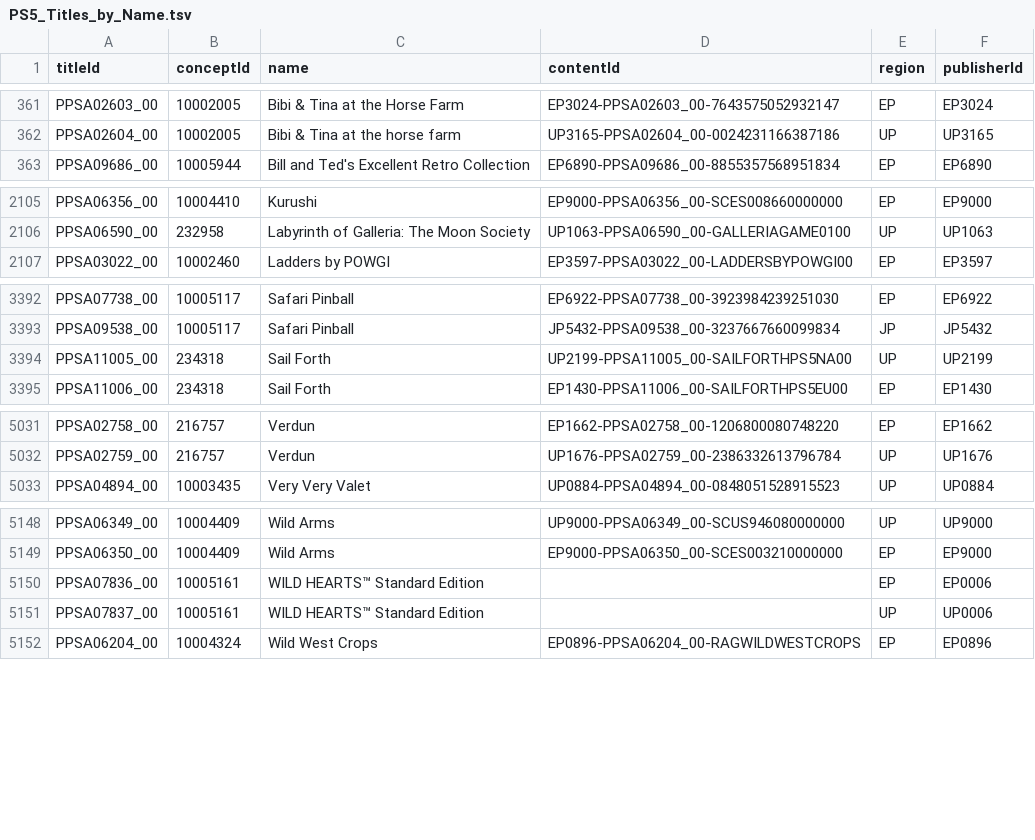
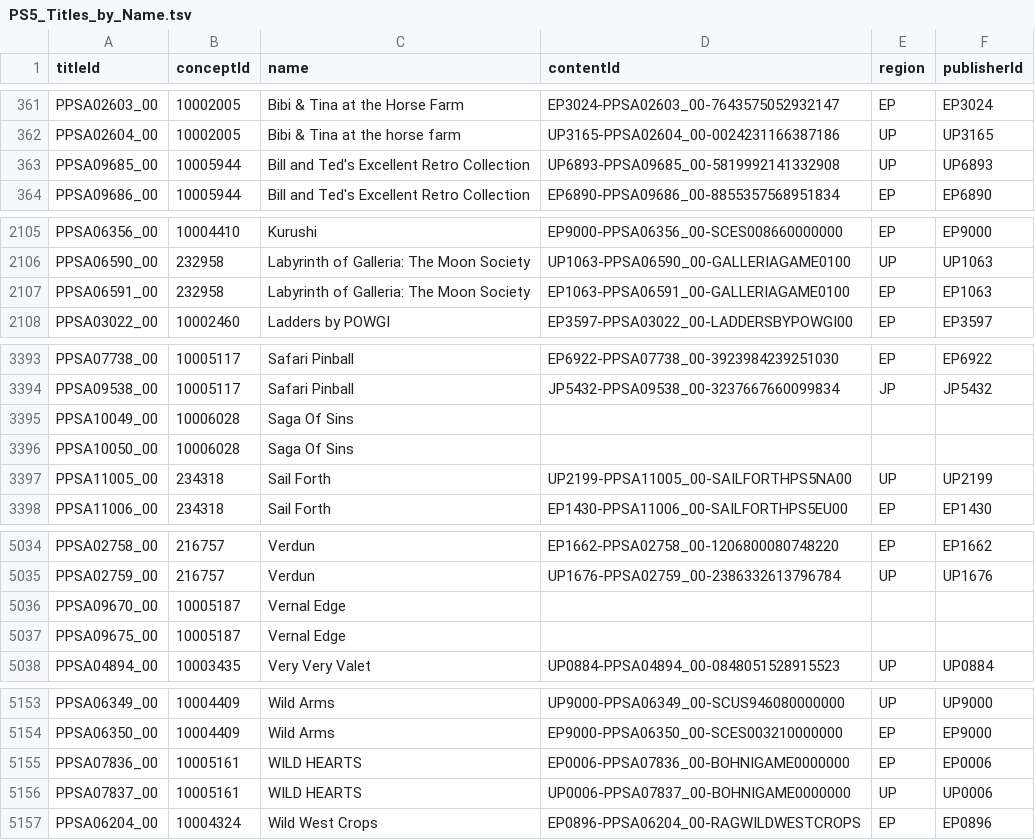
Before and after one commit to andshrew/PlayStation-Titles, a TSV file: PS5_Titles_by_Name.tsv, drawn as a sheet; only a part is shown, gaps mark what is left out; the diff covers the shown part only.

```diff
--- a/PS5_Titles_by_Name.tsv
+++ b/PS5_Titles_by_Name.tsv
@@ -362,2 +362,3 @@ PPSA02603_00	10002005	Bibi & Tina at the Horse Farm	EP3024-PPSA02603_00-76435750
 PPSA02604_00	10002005	Bibi & Tina at the horse farm	UP3165-PPSA02604_00-0024231166387186	UP	UP3165
+PPSA09685_00	10005944	Bill and Ted's Excellent Retro Collection	UP6893-PPSA09685_00-5819992141332908	UP	UP6893
 PPSA09686_00	10005944	Bill and Ted's Excellent Retro Collection	EP6890-PPSA09686_00-8855357568951834	EP	EP6890
@@ -2106,2 +2106,3 @@ PPSA06356_00	10004410	Kurushi	EP9000-PPSA06356_00-SCES008660000000	EP	EP9000
 PPSA06590_00	232958	Labyrinth of Galleria: The Moon Society	UP1063-PPSA06590_00-GALLERIAGAME0100	UP	UP1063
+PPSA06591_00	232958	Labyrinth of Galleria: The Moon Society	EP1063-PPSA06591_00-GALLERIAGAME0100	EP	EP1063
 PPSA03022_00	10002460	Ladders by POWGI	EP3597-PPSA03022_00-LADDERSBYPOWGI00	EP	EP3597
@@ -3393,2 +3394,4 @@ PPSA07738_00	10005117	Safari Pinball	EP6922-PPSA07738_00-3923984239251030	EP	EP6
 PPSA09538_00	10005117	Safari Pinball	JP5432-PPSA09538_00-3237667660099834	JP	JP5432
+PPSA10049_00	10006028	Saga Of Sins			
+PPSA10050_00	10006028	Saga Of Sins			
 PPSA11005_00	234318	Sail Forth	UP2199-PPSA11005_00-SAILFORTHPS5NA00	UP	UP2199
@@ -5032,2 +5035,4 @@ PPSA02758_00	216757	Verdun	EP1662-PPSA02758_00-1206800080748220	EP	EP1662
 PPSA02759_00	216757	Verdun	UP1676-PPSA02759_00-2386332613796784	UP	UP1676
+PPSA09670_00	10005187	Vernal Edge			
+PPSA09675_00	10005187	Vernal Edge			
 PPSA04894_00	10003435	Very Very Valet	UP0884-PPSA04894_00-0848051528915523	UP	UP0884
@@ -5149,4 +5154,4 @@ PPSA06349_00	10004409	Wild Arms	UP9000-PPSA06349_00-SCUS946080000000	UP	UP9000
 PPSA06350_00	10004409	Wild Arms	EP9000-PPSA06350_00-SCES003210000000	EP	EP9000
-PPSA07836_00	10005161	WILD HEARTS™ Standard Edition		EP	EP0006
-PPSA07837_00	10005161	WILD HEARTS™ Standard Edition		UP	UP0006
+PPSA07836_00	10005161	WILD HEARTS	EP0006-PPSA07836_00-BOHNIGAME0000000	EP	EP0006
+PPSA07837_00	10005161	WILD HEARTS	UP0006-PPSA07837_00-BOHNIGAME0000000	UP	UP0006
 PPSA06204_00	10004324	Wild West Crops	EP0896-PPSA06204_00-RAGWILDWESTCROPS	EP	EP0896
```
Also changed, not shown: 1 removed row and 11 edited cells elsewhere in this file, PS5_Titles.tsv, PS5_Titles_by_Concept.tsv, 26 other files.
